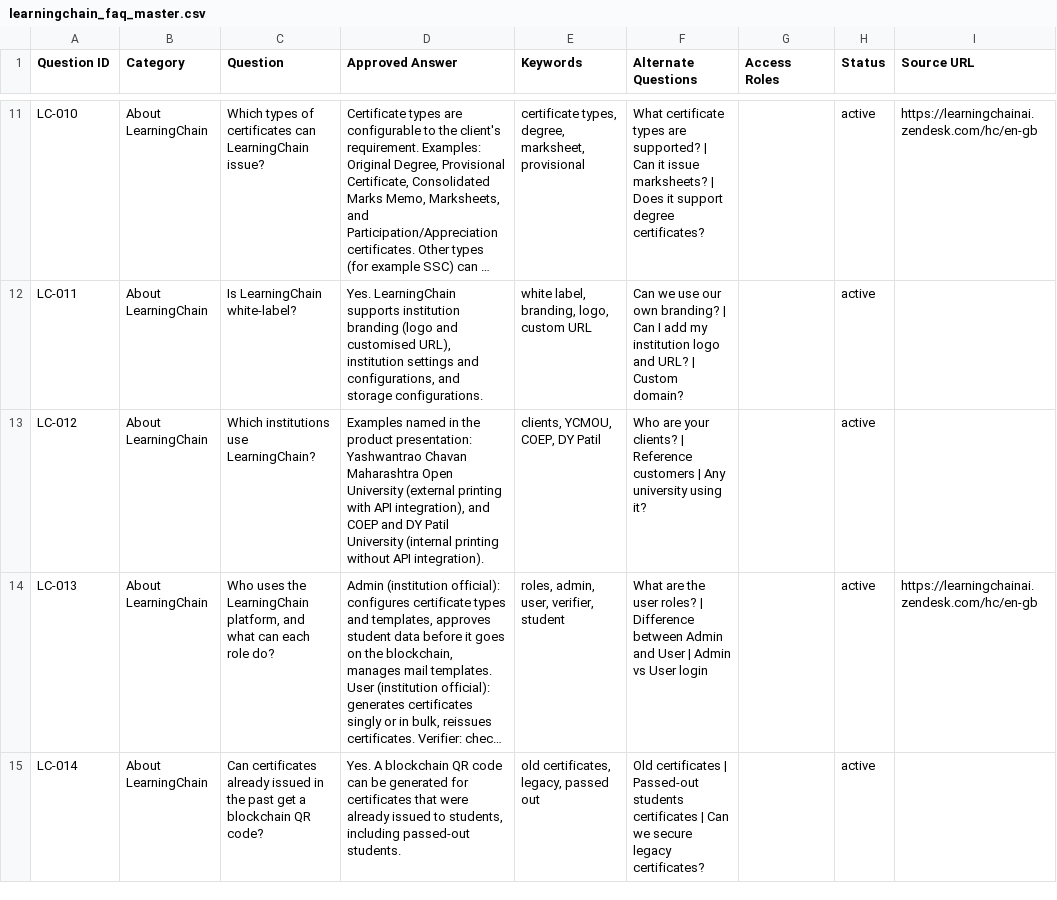
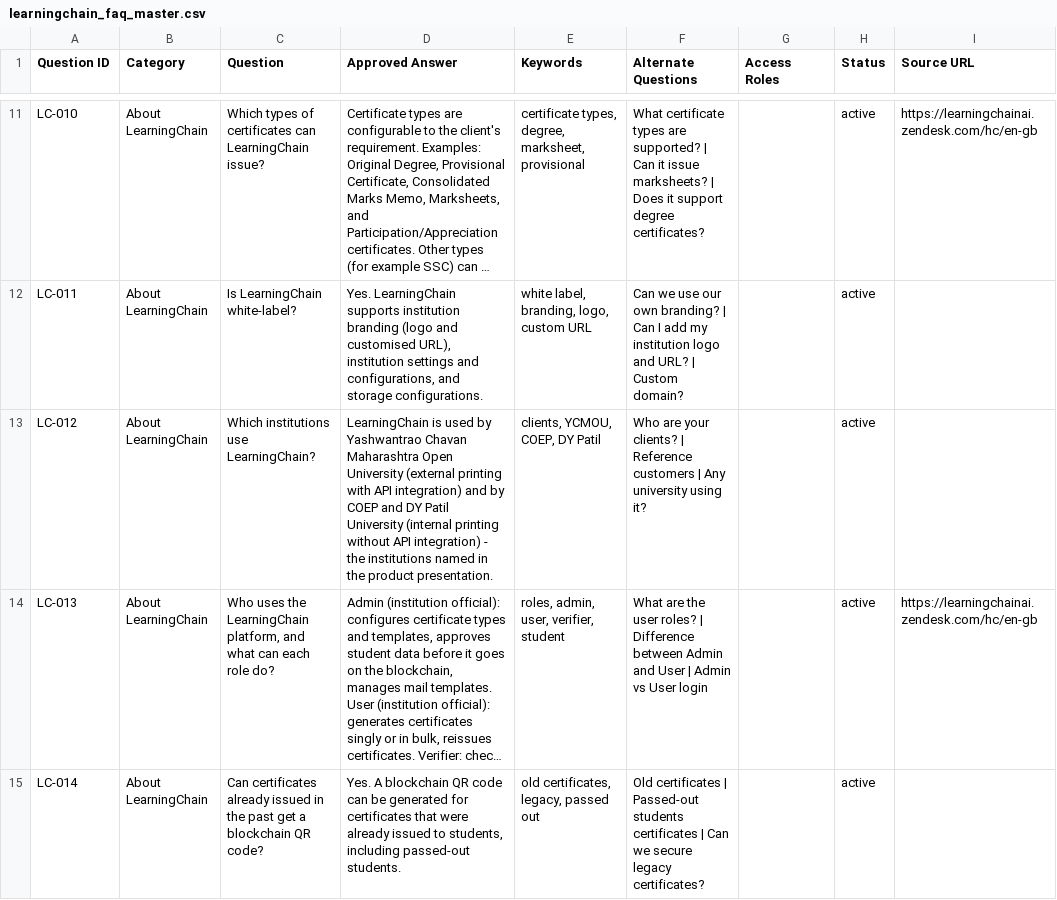
Before and after one commit to RameshMisale-maker/learningchain-assistant, a CSV file: datasets/learningchain_faq_master.csv, drawn as a sheet; only a part is shown, gaps mark what is left out; long unchanged cells end in …; the diff names each change by its address in the sheet, - before the commit and + after, or states it on an @@ line.

```diff
--- a/datasets/learningchain_faq_master.csv
+++ b/datasets/learningchain_faq_master.csv
-D13 (Approved Answer): Examples named in the product presentation: Yashwantrao Chavan Maharashtra Open University (external printing with API integration), and COEP and DY Patil University (internal printing without API integration).
+D13 (Approved Answer): LearningChain is used by Yashwantrao Chavan Maharashtra Open University (external printing with API integration) and by COEP and DY Patil University (internal printing without API integration) - the institutions named in the product presentation.
```
Also changed, not shown: datasets/source/LearningChain_FAQ_Combined.csv, evaluation/golden_dataset.csv, 19 other files.
